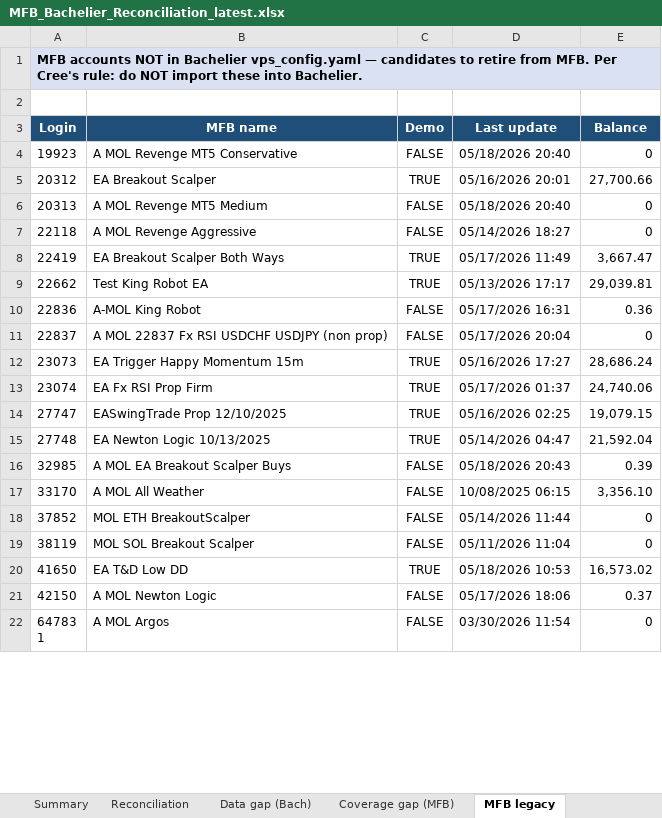
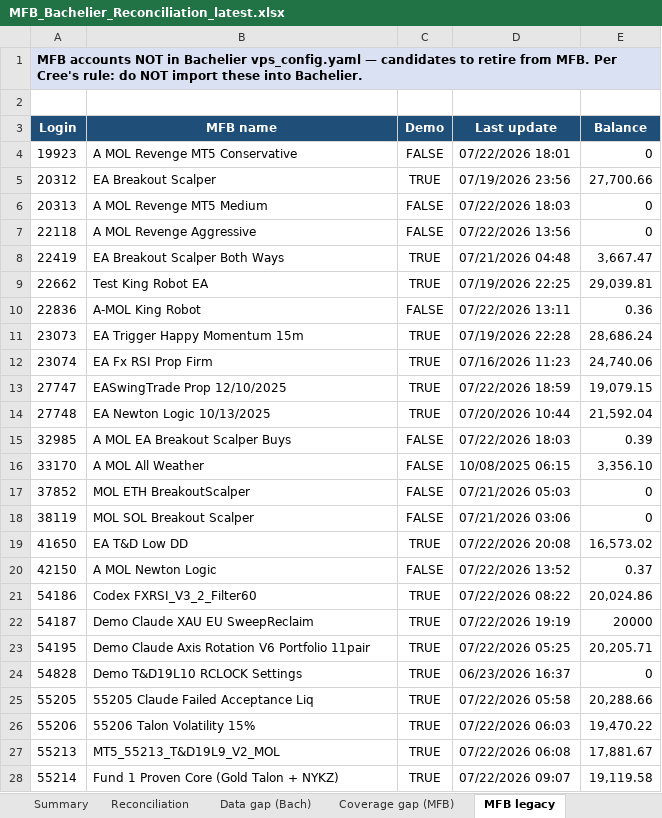
Before and after one commit to TheCryptocrat/bachelier-dashboards, an Excel workbook: MFB_Bachelier_Reconciliation_latest.xlsx, sheet MFB legacy, drawn as a sheet; only a part is shown; the shorter side is filled out with more unchanged rows; values as stored, in another font and other column widths than the file's, no borders; removed rows and columns are numbered as before the commit, all else as after; the diff covers the shown part only; the diff names each change by its address in the sheet, - before the commit and + after, or states it on an @@ line.

```diff
--- a/MFB_Bachelier_Reconciliation_latest.xlsx (sheet MFB legacy)
+++ b/MFB_Bachelier_Reconciliation_latest.xlsx (sheet MFB legacy)
-D4 (Last update): 05/18/2026 20:40
+D4 (Last update): 07/22/2026 18:01
-D5 (Last update): 05/16/2026 20:01
+D5 (Last update): 07/19/2026 23:56
-D6 (Last update): 05/18/2026 20:40
+D6 (Last update): 07/22/2026 18:03
-D7 (Last update): 05/14/2026 18:27
+D7 (Last update): 07/22/2026 13:56
-D8 (Last update): 05/17/2026 11:49
+D8 (Last update): 07/21/2026 04:48
-D9 (Last update): 05/13/2026 17:17
+D9 (Last update): 07/19/2026 22:25
-D10 (Last update): 05/17/2026 16:31
+D10 (Last update): 07/22/2026 13:11
-row 11: 22837 | A MOL 22837 Fx RSI USDCHF USDJPY (non prop) | FALSE | 05/17/2026 20:04 | 0
-D11 (Last update): 05/16/2026 17:27
+D11 (Last update): 07/19/2026 22:28
-D12 (Last update): 05/17/2026 01:37
+D12 (Last update): 07/16/2026 11:23
-D13 (Last update): 05/16/2026 02:25
+D13 (Last update): 07/22/2026 18:59
-D14 (Last update): 05/14/2026 04:47
+D14 (Last update): 07/20/2026 10:44
-D15 (Last update): 05/18/2026 20:43
+D15 (Last update): 07/22/2026 18:03
-D17 (Last update): 05/14/2026 11:44
+D17 (Last update): 07/21/2026 05:03
-D18 (Last update): 05/11/2026 11:04
+D18 (Last update): 07/21/2026 03:06
-D19 (Last update): 05/18/2026 10:53
+D19 (Last update): 07/22/2026 20:08
-D20 (Last update): 05/17/2026 18:06
+D20 (Last update): 07/22/2026 13:52
+row 21: 54186 | Codex FXRSI_V3_2_Filter60 | TRUE | 07/22/2026 08:22 | 20,024.86
+row 22: 54187 | Demo Claude XAU EU SweepReclaim | TRUE | 07/22/2026 19:19 | 20000
+row 23: 54195 | Demo Claude Axis Rotation V6 Portfolio 11pair | TRUE | 07/22/2026 05:25 | 20,205.71
+row 24: 54828 | Demo T&D19L10 RCLOCK Settings | TRUE | 06/23/2026 16:37 | 0
+row 25: 55205 | 55205 Claude Failed Acceptance Liq | TRUE | 07/22/2026 05:58 | 20,288.66
+row 26: 55206 | 55206 Talon Volatility 15% | TRUE | 07/22/2026 06:03 | 19,470.22
+row 27: 55213 | MT5_55213_T&D19L9_V2_MOL | TRUE | 07/22/2026 06:08 | 17,881.67
+row 28: 55214 | Fund 1 Proven Core (Gold Talon + NYKZ) | TRUE | 07/22/2026 09:07 | 19,119.58
```
Also changed, not shown: 21 added rows and 3 edited cells elsewhere in this sheet, sheet Reconciliation, sheet Data gap (Bach), sheet Coverage gap (MFB), sheet Methodology, sheet Summary, 4 other files.
